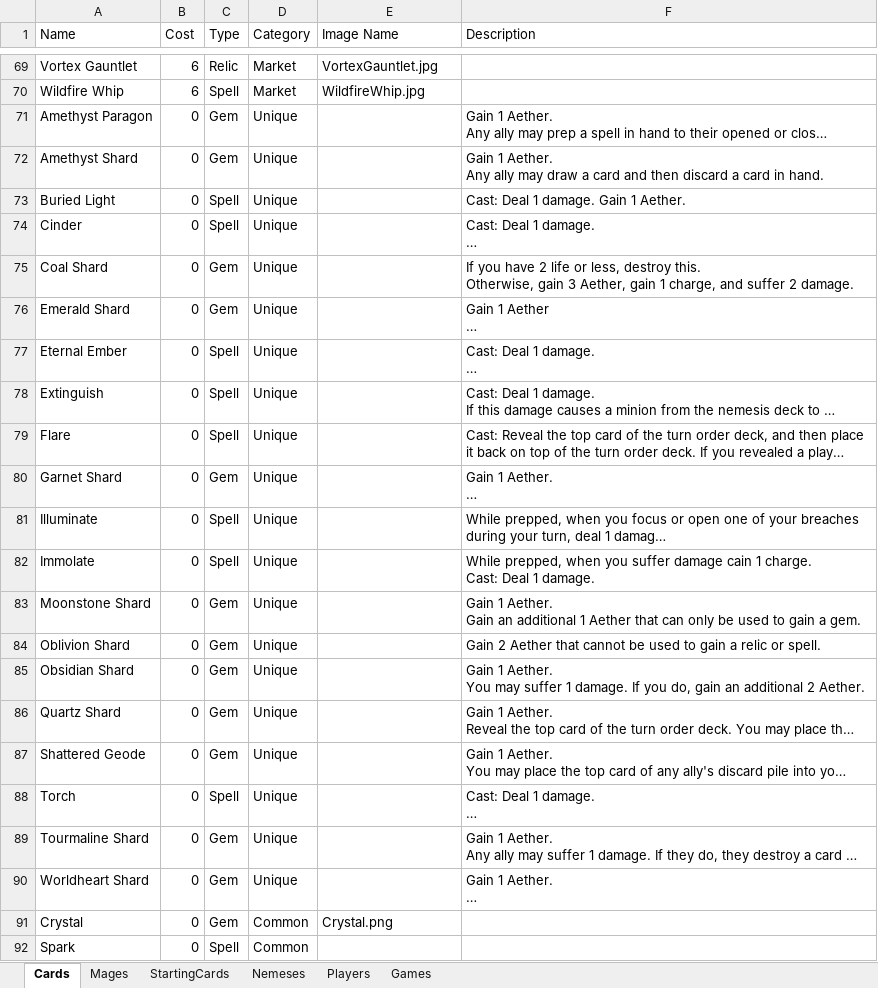
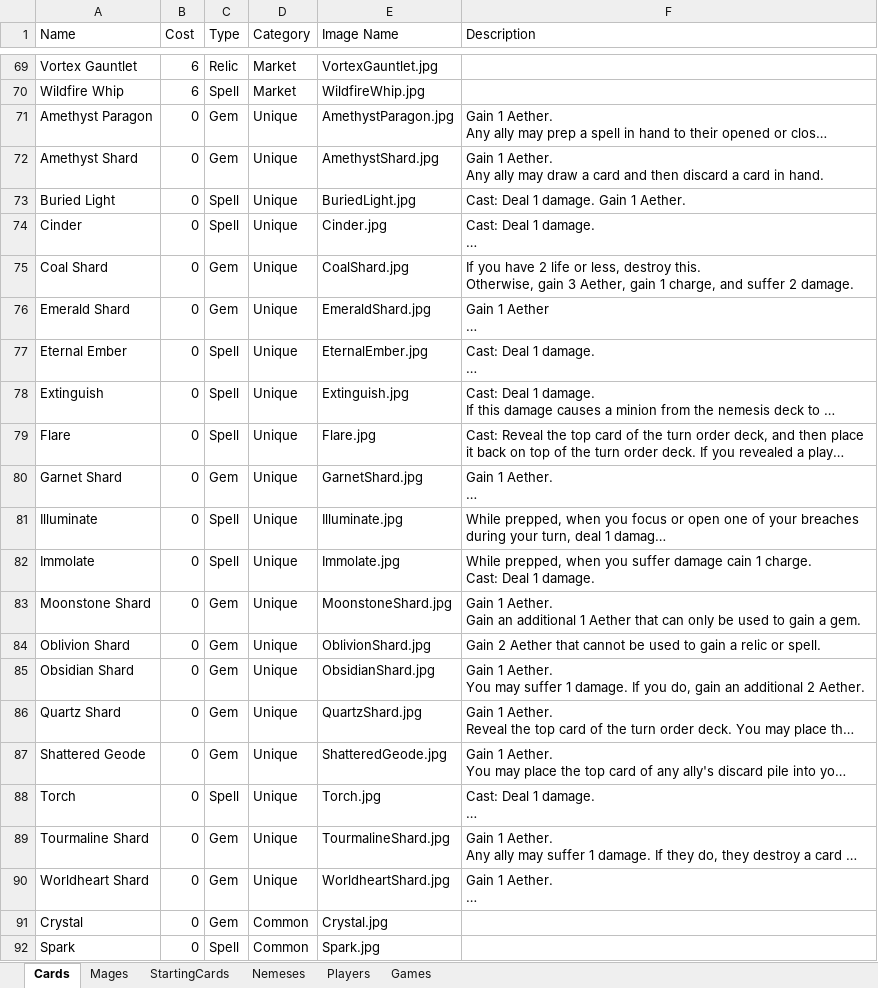
Before and after one commit to miriam-lau/aeons_end_app, an Excel workbook: lib/seeds/Aeon's End Database.xlsx, sheet Cards, drawn as a sheet; only a part is shown, gaps mark what is left out; long unchanged cells end in …; values as stored, in another font and other column widths than the file's, no borders; charts and pictures not drawn; the diff names each change by its address in the sheet, - before the commit and + after, or states it on an @@ line.

```diff
--- a/lib/seeds/Aeon's End Database.xlsx (sheet Cards)
+++ b/lib/seeds/Aeon's End Database.xlsx (sheet Cards)
-E71 (Image Name): (empty)
+E71 (Image Name): AmethystParagon.jpg
-E72 (Image Name): (empty)
+E72 (Image Name): AmethystShard.jpg
-E73 (Image Name): (empty)
+E73 (Image Name): BuriedLight.jpg
-E74 (Image Name): (empty)
+E74 (Image Name): Cinder.jpg
-E75 (Image Name): (empty)
+E75 (Image Name): CoalShard.jpg
-E76 (Image Name): (empty)
+E76 (Image Name): EmeraldShard.jpg
-E77 (Image Name): (empty)
+E77 (Image Name): EternalEmber.jpg
-E78 (Image Name): (empty)
+E78 (Image Name): Extinguish.jpg
-E79 (Image Name): (empty)
+E79 (Image Name): Flare.jpg
-E80 (Image Name): (empty)
+E80 (Image Name): GarnetShard.jpg
-E81 (Image Name): (empty)
+E81 (Image Name): Illuminate.jpg
-E82 (Image Name): (empty)
+E82 (Image Name): Immolate.jpg
-E83 (Image Name): (empty)
+E83 (Image Name): MoonstoneShard.jpg
-E84 (Image Name): (empty)
+E84 (Image Name): OblivionShard.jpg
-E85 (Image Name): (empty)
+E85 (Image Name): ObsidianShard.jpg
-E86 (Image Name): (empty)
+E86 (Image Name): QuartzShard.jpg
-E87 (Image Name): (empty)
+E87 (Image Name): ShatteredGeode.jpg
-E88 (Image Name): (empty)
+E88 (Image Name): Torch.jpg
-E89 (Image Name): (empty)
+E89 (Image Name): TourmalineShard.jpg
-E90 (Image Name): (empty)
+E90 (Image Name): WorldheartShard.jpg
-E91 (Image Name): Crystal.png
+E91 (Image Name): Crystal.jpg
-E92 (Image Name): (empty)
+E92 (Image Name): Spark.jpg
```
Also changed, not shown: 5 other files.
